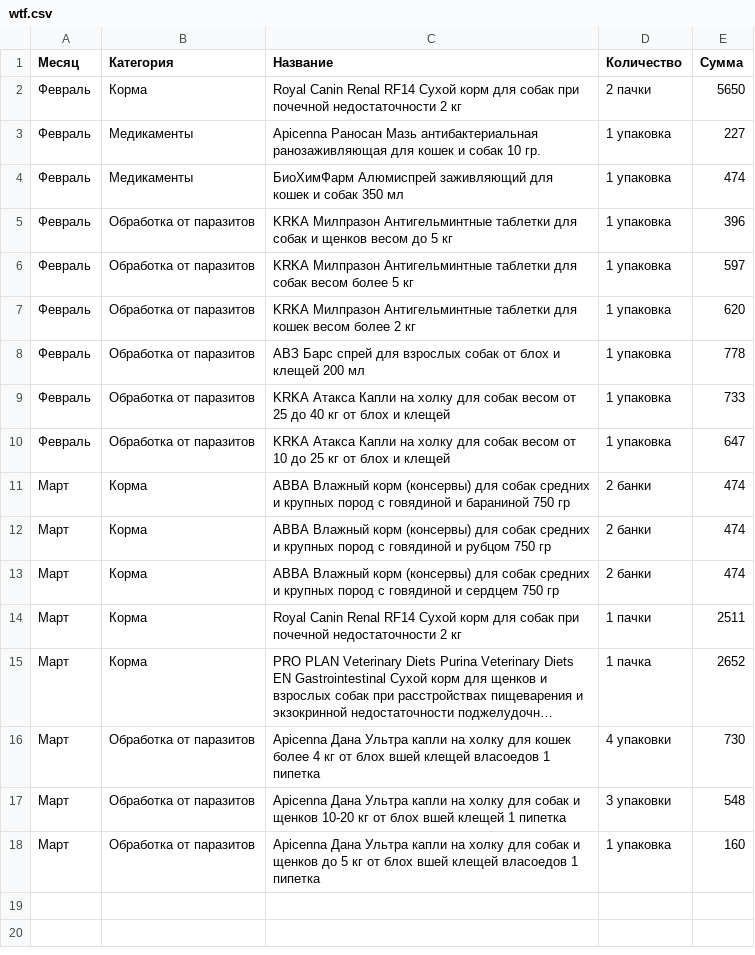
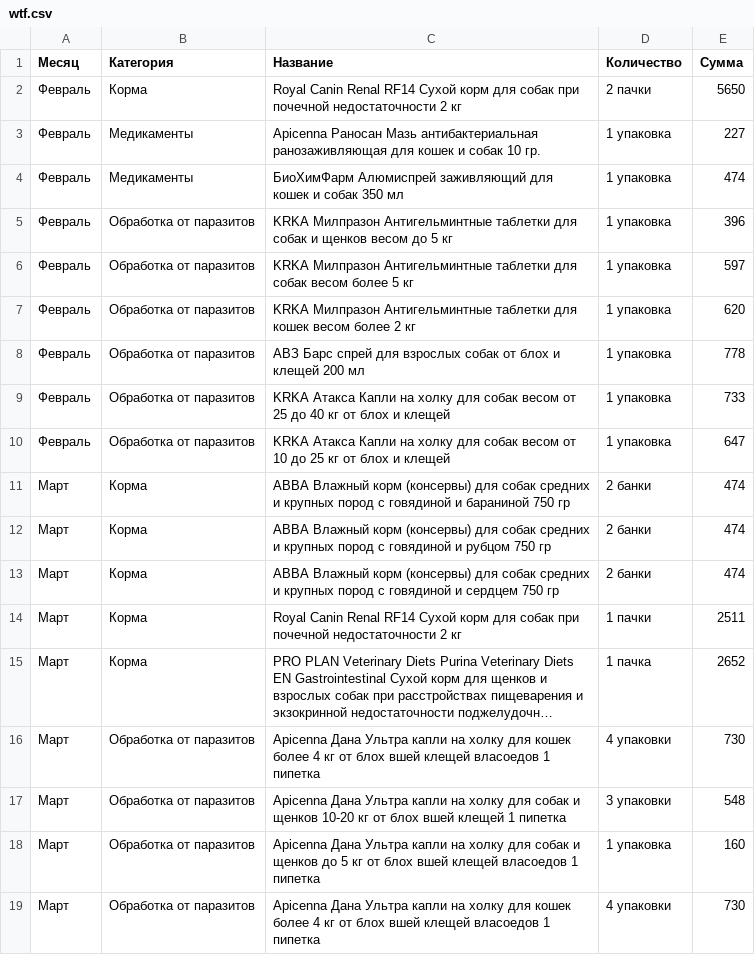
Before and after one commit to ImGoblin/imgoblin.github.io, a CSV file: static/csv/wtf.csv, drawn as a sheet; long unchanged cells end in ….

Commit message:
Update wtf.csv

```diff
--- a/static/csv/wtf.csv
+++ b/static/csv/wtf.csv
@@ -18 +18,2 @@
 "Март", "Обработка от паразитов", "Apicenna Дана Ультра капли на холку для собак и щенков до 5 кг от блох вшей клещей власоедов 1 пипетка", "1 упаковка", "160"
+"Март", "Обработка от паразитов", "Apicenna Дана Ультра капли на холку для кошек более 4 кг от блох вшей клещей власоедов 1 пипетка", "4 упаковки", "730"
```
